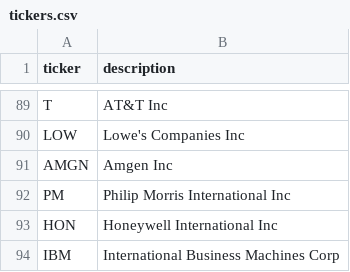
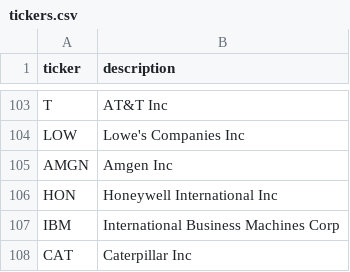
Before and after one commit to MaxSchoon/ModernPortfolio, a CSV file: tickers.csv, drawn as a sheet; only a part is shown, gaps mark what is left out; the shorter side is filled out with more unchanged rows; removed rows and columns are numbered as before the commit, all else as after; the diff covers the shown part only; the diff names each change by its address in the sheet, - before the commit and + after, or states it on an @@ line.

```diff
--- a/tickers.csv
+++ b/tickers.csv
-row 92: PM | Philip Morris International Inc
```
Also changed, not shown: 15 added rows and 1 removed row elsewhere in this file, 2 other files.
